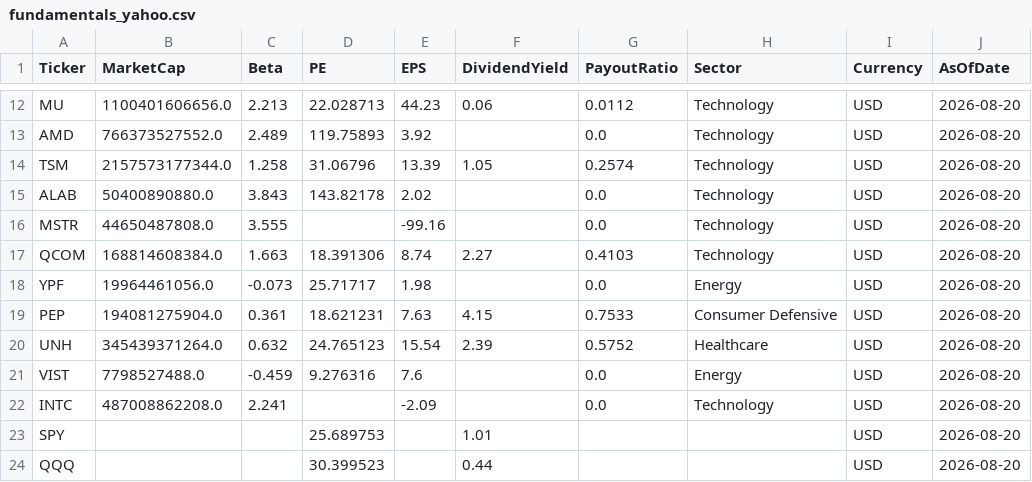
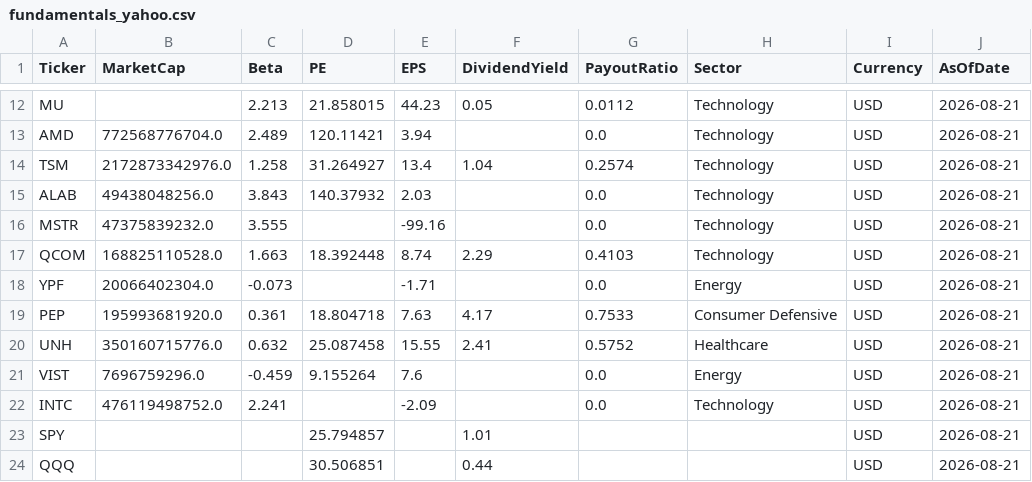
Before and after one commit to jpzingoni/stocks-market, a CSV file: fundamentals_yahoo.csv, drawn as a sheet; only a part is shown, gaps mark what is left out; the diff covers the shown part only; the diff names each change by its address in the sheet, - before the commit and + after, or states it on an @@ line.

```diff
--- a/fundamentals_yahoo.csv
+++ b/fundamentals_yahoo.csv
-B12 (MarketCap): 1100401606656.0
+B12 (MarketCap): (empty)
-D12 (PE): 22.028713
+D12 (PE): 21.858015
-F12 (DividendYield): 0.06
+F12 (DividendYield): 0.05
-J12:J24 (AsOfDate): 2026-08-20
+J12:J24 (AsOfDate): 2026-08-21
-B13 (MarketCap): 766373527552.0
+B13 (MarketCap): 772568776704.0
-D13 (PE): 119.75893
+D13 (PE): 120.11421
-E13 (EPS): 3.92
+E13 (EPS): 3.94
-B14 (MarketCap): 2157573177344.0
+B14 (MarketCap): 2172873342976.0
-D14 (PE): 31.06796
+D14 (PE): 31.264927
-E14 (EPS): 13.39
+E14 (EPS): 13.4
-F14 (DividendYield): 1.05
+F14 (DividendYield): 1.04
-B15 (MarketCap): 50400890880.0
+B15 (MarketCap): 49438048256.0
-D15 (PE): 143.82178
+D15 (PE): 140.37932
-E15 (EPS): 2.02
+E15 (EPS): 2.03
-B16 (MarketCap): 44650487808.0
+B16 (MarketCap): 47375839232.0
-B17 (MarketCap): 168814608384.0
+B17 (MarketCap): 168825110528.0
-D17 (PE): 18.391306
+D17 (PE): 18.392448
-F17 (DividendYield): 2.27
+F17 (DividendYield): 2.29
-B18 (MarketCap): 19964461056.0
+B18 (MarketCap): 20066402304.0
-D18 (PE): 25.71717
+D18 (PE): (empty)
-E18 (EPS): 1.98
+E18 (EPS): -1.71
-B19 (MarketCap): 194081275904.0
+B19 (MarketCap): 195993681920.0
-D19 (PE): 18.621231
+D19 (PE): 18.804718
-F19 (DividendYield): 4.15
+F19 (DividendYield): 4.17
-B20 (MarketCap): 345439371264.0
+B20 (MarketCap): 350160715776.0
-D20 (PE): 24.765123
+D20 (PE): 25.087458
-E20 (EPS): 15.54
+E20 (EPS): 15.55
-F20 (DividendYield): 2.39
+F20 (DividendYield): 2.41
-B21 (MarketCap): 7798527488.0
+B21 (MarketCap): 7696759296.0
-D21 (PE): 9.276316
+D21 (PE): 9.155264
-B22 (MarketCap): 487008862208.0
+B22 (MarketCap): 476119498752.0
-D23 (PE): 25.689753
+D23 (PE): 25.794857
-D24 (PE): 30.399523
+D24 (PE): 30.506851
```
Also changed, not shown: 70 edited cells elsewhere in this file, DIM_Tickers.csv, 1 other file.
